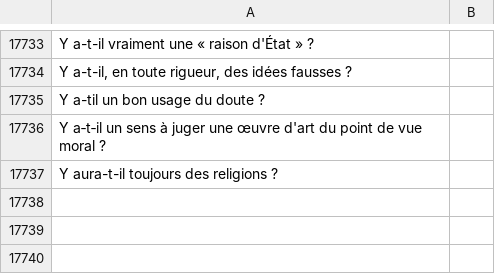
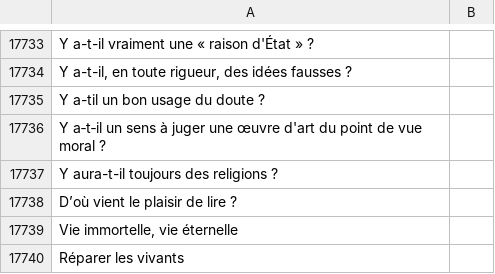
Before and after one commit to eyssette/sujets-philosophie, a TSV file: data/sujets-vrac.tsv, drawn as a sheet; only a part is shown, gaps mark what is left out; the diff names each change by its address in the sheet, - before the commit and + after, or states it on an @@ line.

Commit message:
Update sujets-vrac.tsv

```diff
--- a/data/sujets-vrac.tsv
+++ b/data/sujets-vrac.tsv
+row 17738: D’où vient le plaisir de lire ?
+row 17739: Vie immortelle, vie éternelle
+row 17740: Réparer les vivants
```
